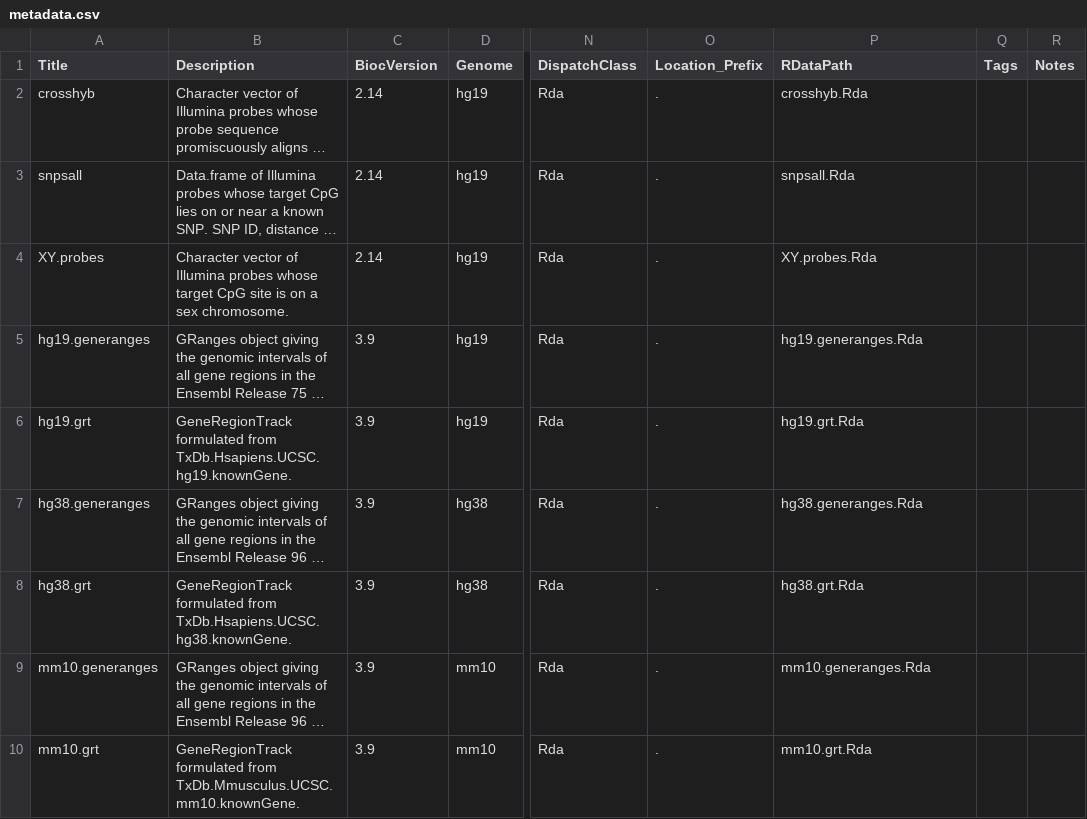
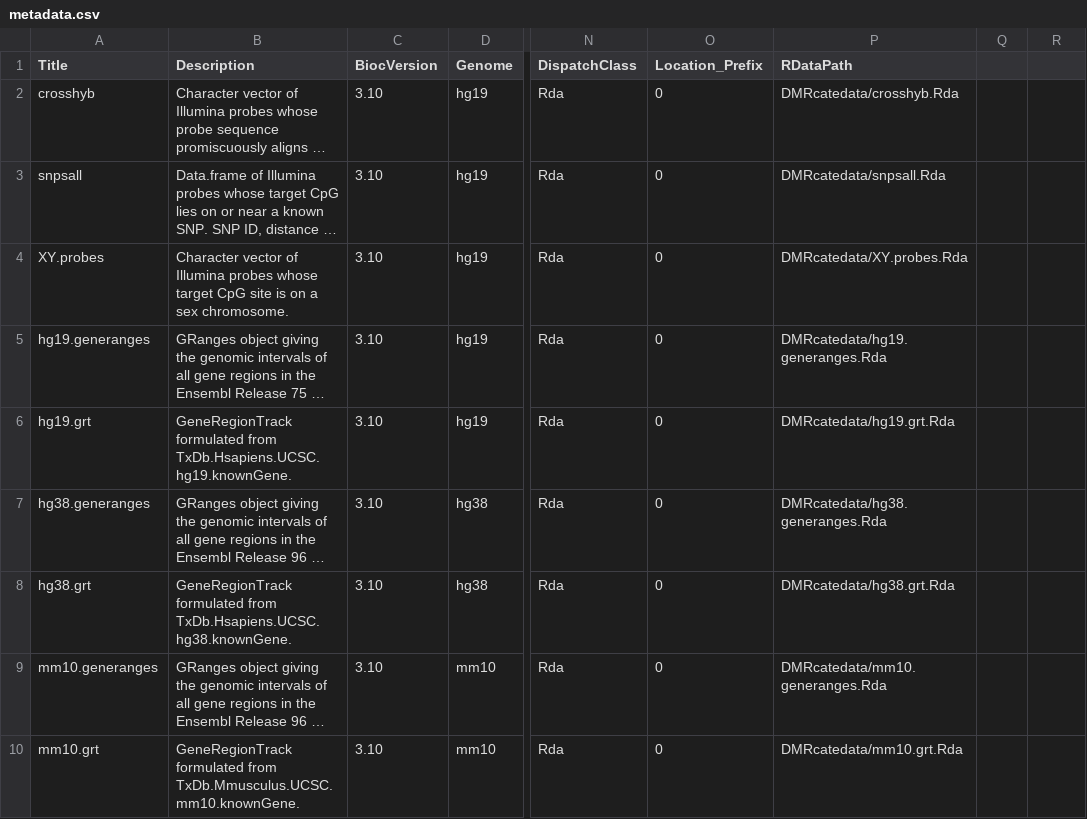
Before and after one commit to timpeters82/DMRcatedata, a CSV file: inst/extdata/metadata.csv, drawn as a sheet; only a part is shown, gaps mark what is left out; long unchanged cells end in …; the diff names each change by its address in the sheet, - before the commit and + after, or states it on an @@ line.

Commit message:
DMRcatedata_1.99.0

```diff
--- a/inst/extdata/metadata.csv
+++ b/inst/extdata/metadata.csv
-Q1: Tags
+Q1: (empty)
-R1: Notes
+R1: (empty)
-C2:C4 (BiocVersion): 2.14
+C2:C4 (BiocVersion): 3.10
-O2:O10 (Location_Prefix): .
+O2:O10 (Location_Prefix): 0
-P2 (RDataPath): crosshyb.Rda
+P2 (RDataPath): DMRcatedata/crosshyb.Rda
-P3 (RDataPath): snpsall.Rda
+P3 (RDataPath): DMRcatedata/snpsall.Rda
-P4 (RDataPath): XY.probes.Rda
+P4 (RDataPath): DMRcatedata/XY.probes.Rda
-C5:C10 (BiocVersion): 3.9
+C5:C10 (BiocVersion): 3.10
-P5 (RDataPath): hg19.generanges.Rda
+P5 (RDataPath): DMRcatedata/hg19.generanges.Rda
-P6 (RDataPath): hg19.grt.Rda
+P6 (RDataPath): DMRcatedata/hg19.grt.Rda
-P7 (RDataPath): hg38.generanges.Rda
+P7 (RDataPath): DMRcatedata/hg38.generanges.Rda
-P8 (RDataPath): hg38.grt.Rda
+P8 (RDataPath): DMRcatedata/hg38.grt.Rda
-P9 (RDataPath): mm10.generanges.Rda
+P9 (RDataPath): DMRcatedata/mm10.generanges.Rda
-P10 (RDataPath): mm10.grt.Rda
+P10 (RDataPath): DMRcatedata/mm10.grt.Rda
```
Also changed, not shown: 2 other files.
